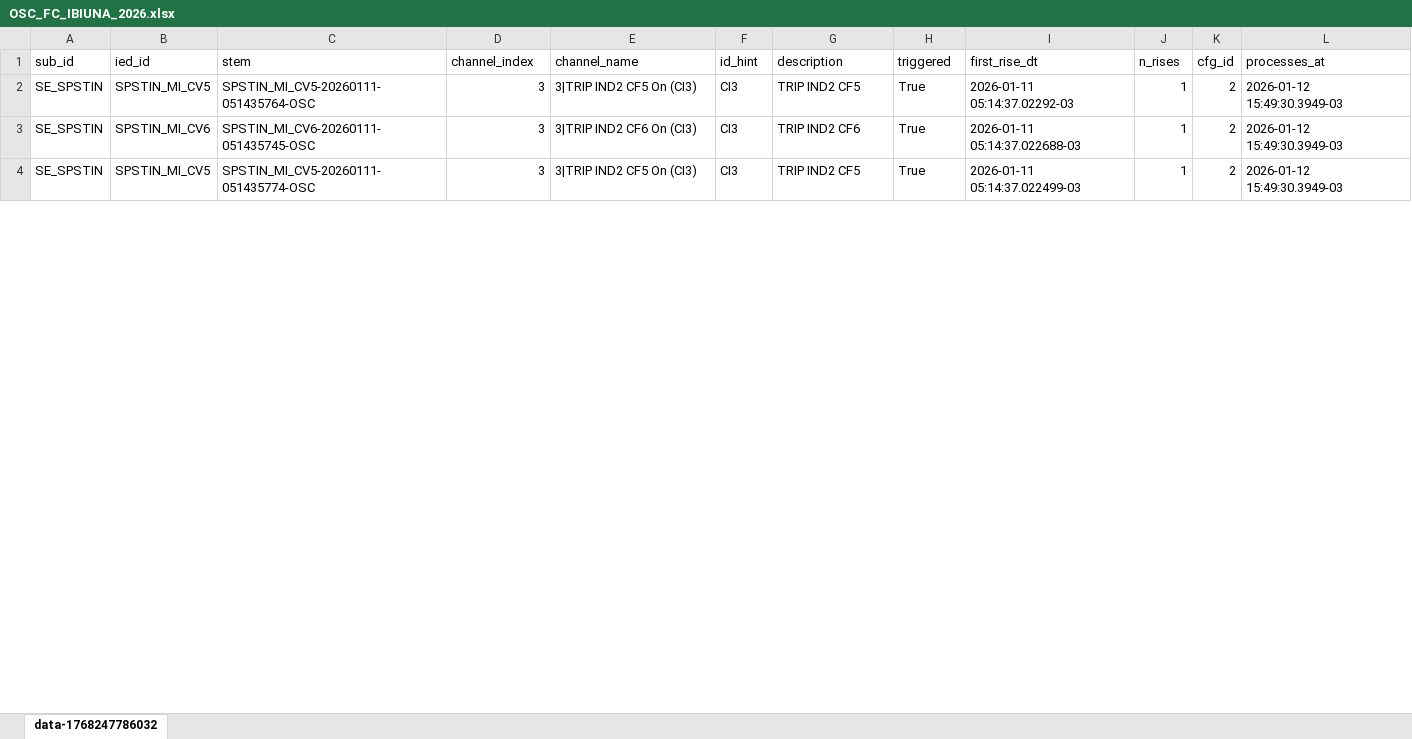
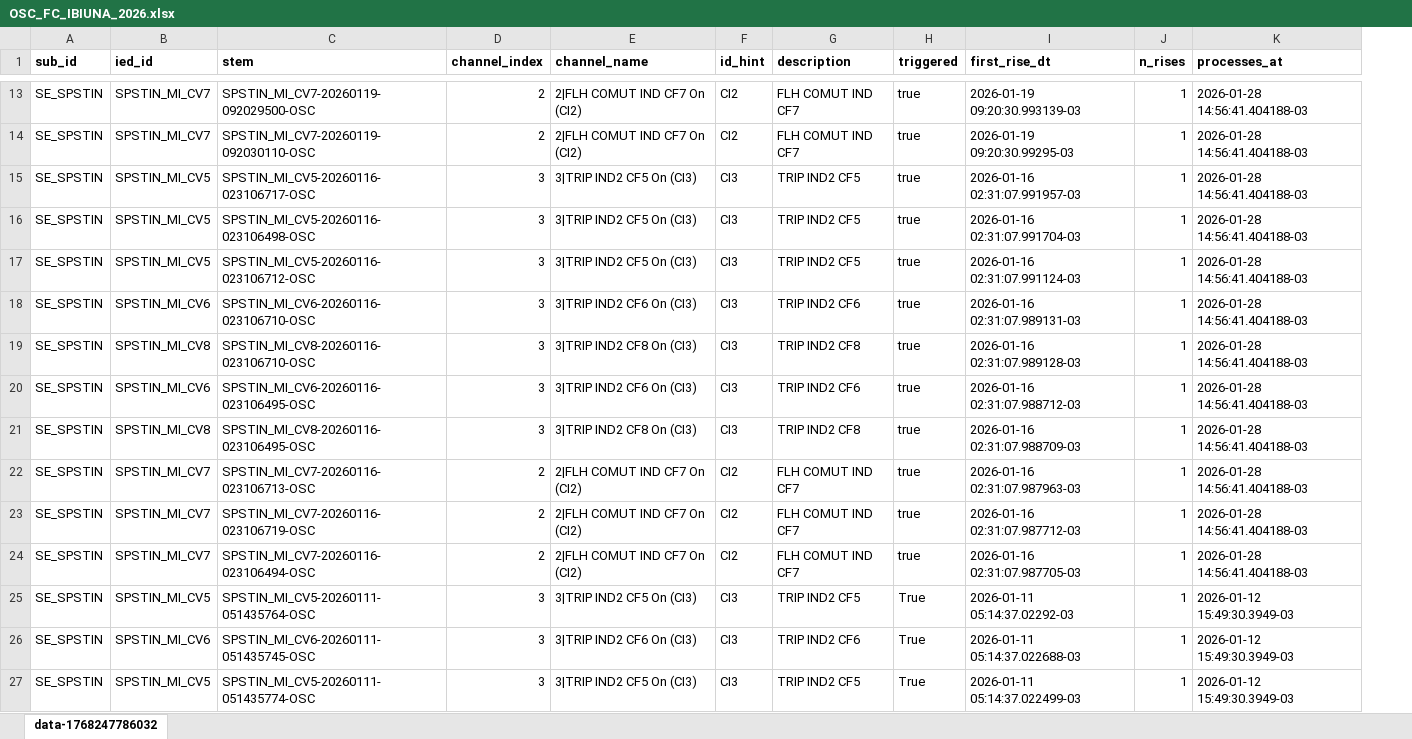
Before and after one commit to RenanDPires/comtrade_val, an Excel workbook: OSC_FC_IBIUNA_2026.xlsx, sheet data-1768247786032, drawn as a sheet; only a part is shown, gaps mark what is left out; values as stored, in another font and other column widths than the file's, no borders; removed rows and columns are numbered as before the commit, all else as after; the diff covers the shown part only; the diff names each change by its address in the sheet, - before the commit and + after, or states it on an @@ line.

```diff
--- a/OSC_FC_IBIUNA_2026.xlsx (sheet data-1768247786032)
+++ b/OSC_FC_IBIUNA_2026.xlsx (sheet data-1768247786032)
-column K (cfg_id), rows 2-4: all 2
-A1:J1 bold: off
+A1:J1 bold: on
-K1 bold: off
+K1 bold: on
+row 13: SE_SPSTIN | SPSTIN_MI_CV7 | SPSTIN_MI_CV7-20260119-092029500-OSC | 2 | 2|FLH COMUT IND CF7 On (CI2) | CI2 | FLH COMUT IND CF7 | true | 2026-01-19 09:20:30.993139-03 | 1 | 2026-01-28 14:56:41.404188-03
+row 14: SE_SPSTIN | SPSTIN_MI_CV7 | SPSTIN_MI_CV7-20260119-092030110-OSC | 2 | 2|FLH COMUT IND CF7 On (CI2) | CI2 | FLH COMUT IND CF7 | true | 2026-01-19 09:20:30.99295-03 | 1 | 2026-01-28 14:56:41.404188-03
+row 15: SE_SPSTIN | SPSTIN_MI_CV5 | SPSTIN_MI_CV5-20260116-023106717-OSC | 3 | 3|TRIP IND2 CF5 On (CI3) | CI3 | TRIP IND2 CF5 | true | 2026-01-16 02:31:07.991957-03 | 1 | 2026-01-28 14:56:41.404188-03
+row 16: SE_SPSTIN | SPSTIN_MI_CV5 | SPSTIN_MI_CV5-20260116-023106498-OSC | 3 | 3|TRIP IND2 CF5 On (CI3) | CI3 | TRIP IND2 CF5 | true | 2026-01-16 02:31:07.991704-03 | 1 | 2026-01-28 14:56:41.404188-03
+row 17: SE_SPSTIN | SPSTIN_MI_CV5 | SPSTIN_MI_CV5-20260116-023106712-OSC | 3 | 3|TRIP IND2 CF5 On (CI3) | CI3 | TRIP IND2 CF5 | true | 2026-01-16 02:31:07.991124-03 | 1 | 2026-01-28 14:56:41.404188-03
+row 18: SE_SPSTIN | SPSTIN_MI_CV6 | SPSTIN_MI_CV6-20260116-023106710-OSC | 3 | 3|TRIP IND2 CF6 On (CI3) | CI3 | TRIP IND2 CF6 | true | 2026-01-16 02:31:07.989131-03 | 1 | 2026-01-28 14:56:41.404188-03
+row 19: SE_SPSTIN | SPSTIN_MI_CV8 | SPSTIN_MI_CV8-20260116-023106710-OSC | 3 | 3|TRIP IND2 CF8 On (CI3) | CI3 | TRIP IND2 CF8 | true | 2026-01-16 02:31:07.989128-03 | 1 | 2026-01-28 14:56:41.404188-03
+row 20: SE_SPSTIN | SPSTIN_MI_CV6 | SPSTIN_MI_CV6-20260116-023106495-OSC | 3 | 3|TRIP IND2 CF6 On (CI3) | CI3 | TRIP IND2 CF6 | true | 2026-01-16 02:31:07.988712-03 | 1 | 2026-01-28 14:56:41.404188-03
+row 21: SE_SPSTIN | SPSTIN_MI_CV8 | SPSTIN_MI_CV8-20260116-023106495-OSC | 3 | 3|TRIP IND2 CF8 On (CI3) | CI3 | TRIP IND2 CF8 | true | 2026-01-16 02:31:07.988709-03 | 1 | 2026-01-28 14:56:41.404188-03
+row 22: SE_SPSTIN | SPSTIN_MI_CV7 | SPSTIN_MI_CV7-20260116-023106713-OSC | 2 | 2|FLH COMUT IND CF7 On (CI2) | CI2 | FLH COMUT IND CF7 | true | 2026-01-16 02:31:07.987963-03 | 1 | 2026-01-28 14:56:41.404188-03
+row 23: SE_SPSTIN | SPSTIN_MI_CV7 | SPSTIN_MI_CV7-20260116-023106719-OSC | 2 | 2|FLH COMUT IND CF7 On (CI2) | CI2 | FLH COMUT IND CF7 | true | 2026-01-16 02:31:07.987712-03 | 1 | 2026-01-28 14:56:41.404188-03
+row 24: SE_SPSTIN | SPSTIN_MI_CV7 | SPSTIN_MI_CV7-20260116-023106494-OSC | 2 | 2|FLH COMUT IND CF7 On (CI2) | CI2 | FLH COMUT IND CF7 | true | 2026-01-16 02:31:07.987705-03 | 1 | 2026-01-28 14:56:41.404188-03
```
Also changed, not shown: 11 added rows elsewhere in this sheet, 1 other file.
